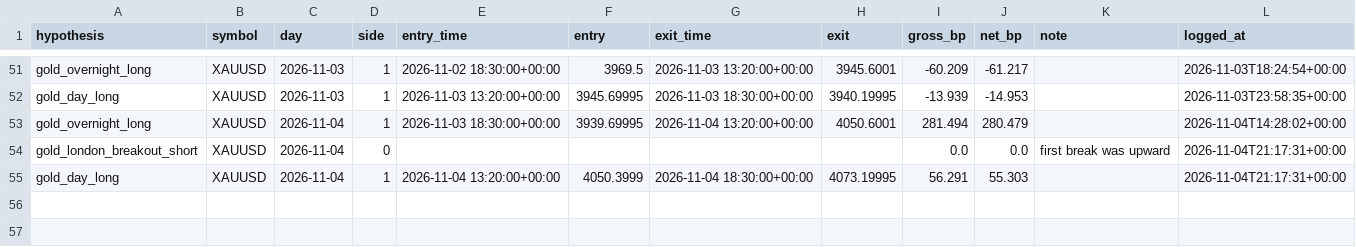
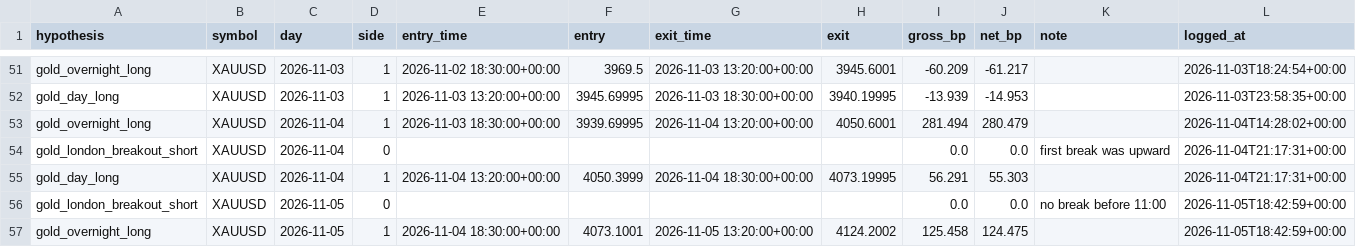
Before and after one commit to sobhansbp/Trade-, a CSV file: journal/forward_tests.csv, drawn as a sheet; only a part is shown, gaps mark what is left out.

```diff
--- a/journal/forward_tests.csv
+++ b/journal/forward_tests.csv
@@ -55 +55,3 @@ gold_london_breakout_short,XAUUSD,2026-11-04,0,,,,,0.0,0.0,first break was upwar
 gold_day_long,XAUUSD,2026-11-04,1,2026-11-04 13:20:00+00:00,4050.3999,2026-11-04 18:30:00+00:00,4073.19995,56.291,55.303,,2026-11-04T21:17:31+00:00
+gold_london_breakout_short,XAUUSD,2026-11-05,0,,,,,0.0,0.0,no break before 11:00,2026-11-05T18:42:59+00:00
+gold_overnight_long,XAUUSD,2026-11-05,1,2026-11-04 18:30:00+00:00,4073.1001,2026-11-05 13:20:00+00:00,4124.2002,125.458,124.475,,2026-11-05T18:42:59+00:00
```
Also changed, not shown: journal/news_scores.csv, journal/paper_equity.csv, 4 other files.
